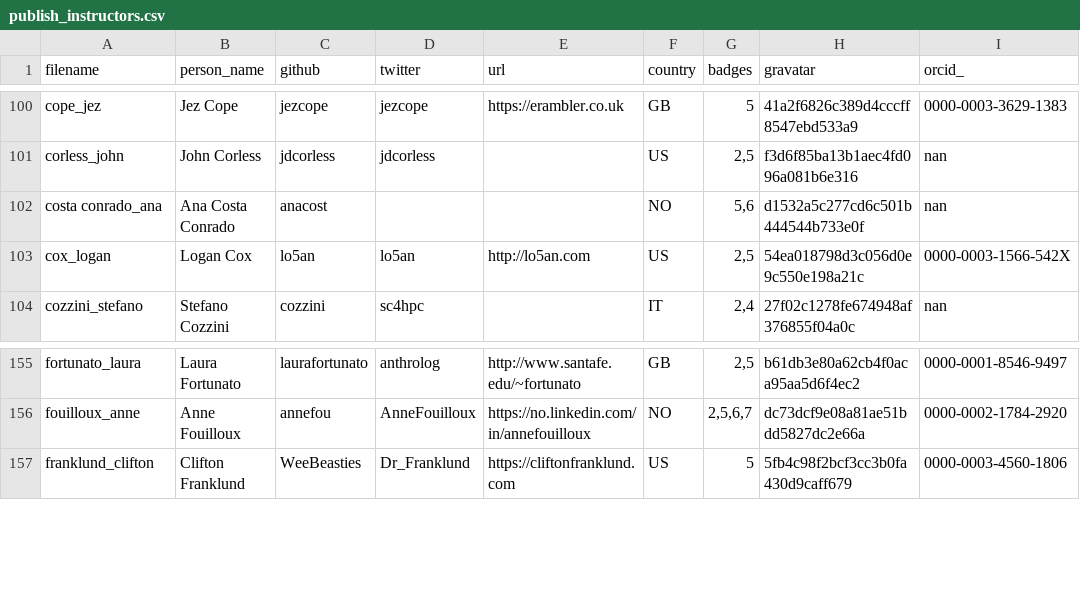
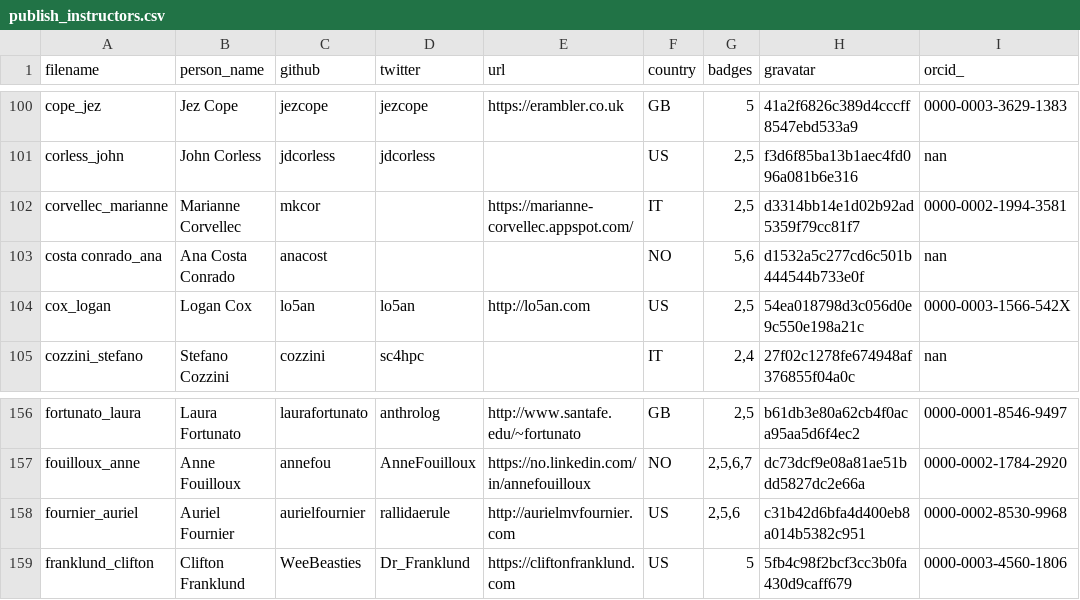
Before and after one commit to hpc-carpentry/hpc-carpentry.github.io, a CSV file: _data/publish_instructors.csv, drawn as a sheet; only a part is shown, gaps mark what is left out.

Commit message:
Updating instructor records

```diff
--- a/_data/publish_instructors.csv
+++ b/_data/publish_instructors.csv
@@ -101,2 +101,3 @@ cope_jez,Jez Cope,jezcope,jezcope,https://erambler.co.uk,GB,5,41a2f6826c389d4ccc
 corless_john,John Corless,jdcorless,jdcorless,,US,"2,5",f3d6f85ba13b1aec4fd096a081b6e316,nan
+corvellec_marianne,Marianne Corvellec,mkcor,,https://marianne-corvellec.appspot.com/,IT,"2,5",d3314bb14e1d02b92ad5359f79cc81f7,0000-0002-1994-3581
 costa conrado_ana,Ana Costa Conrado,anacost,,,NO,"5,6",d1532a5c277cd6c501b444544b733e0f,nan
@@ -156,2 +157,3 @@ fortunato_laura,Laura Fortunato,laurafortunato,anthrolog,http://www.santafe.edu/
 fouilloux_anne,Anne Fouilloux,annefou,AnneFouilloux,https://no.linkedin.com/in/annefouilloux,NO,"2,5,6,7",dc73dcf9e08a81ae51bdd5827dc2e66a,0000-0002-1784-2920
+fournier_auriel,Auriel Fournier,aurielfournier,rallidaerule,http://aurielmvfournier.com,US,"2,5,6",c31b42d6bfa4d400eb8a014b5382c951,0000-0002-8530-9968
 franklund_clifton,Clifton Franklund,WeeBeasties,Dr_Franklund,https://cliftonfranklund.com,US,5,5fb4c98f2bcf3cc3b0fa430d9caff679,0000-0003-4560-1806
```
